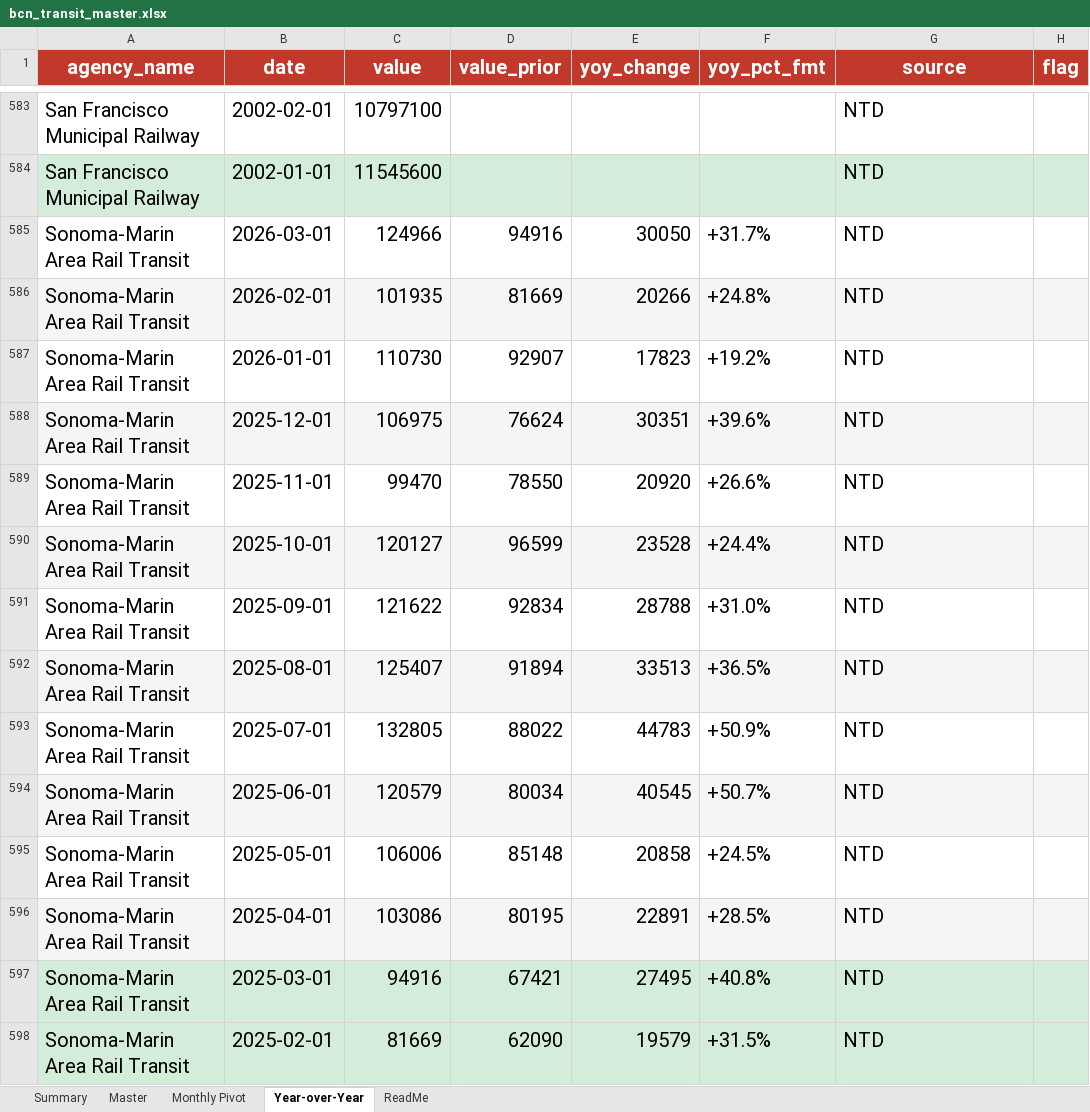
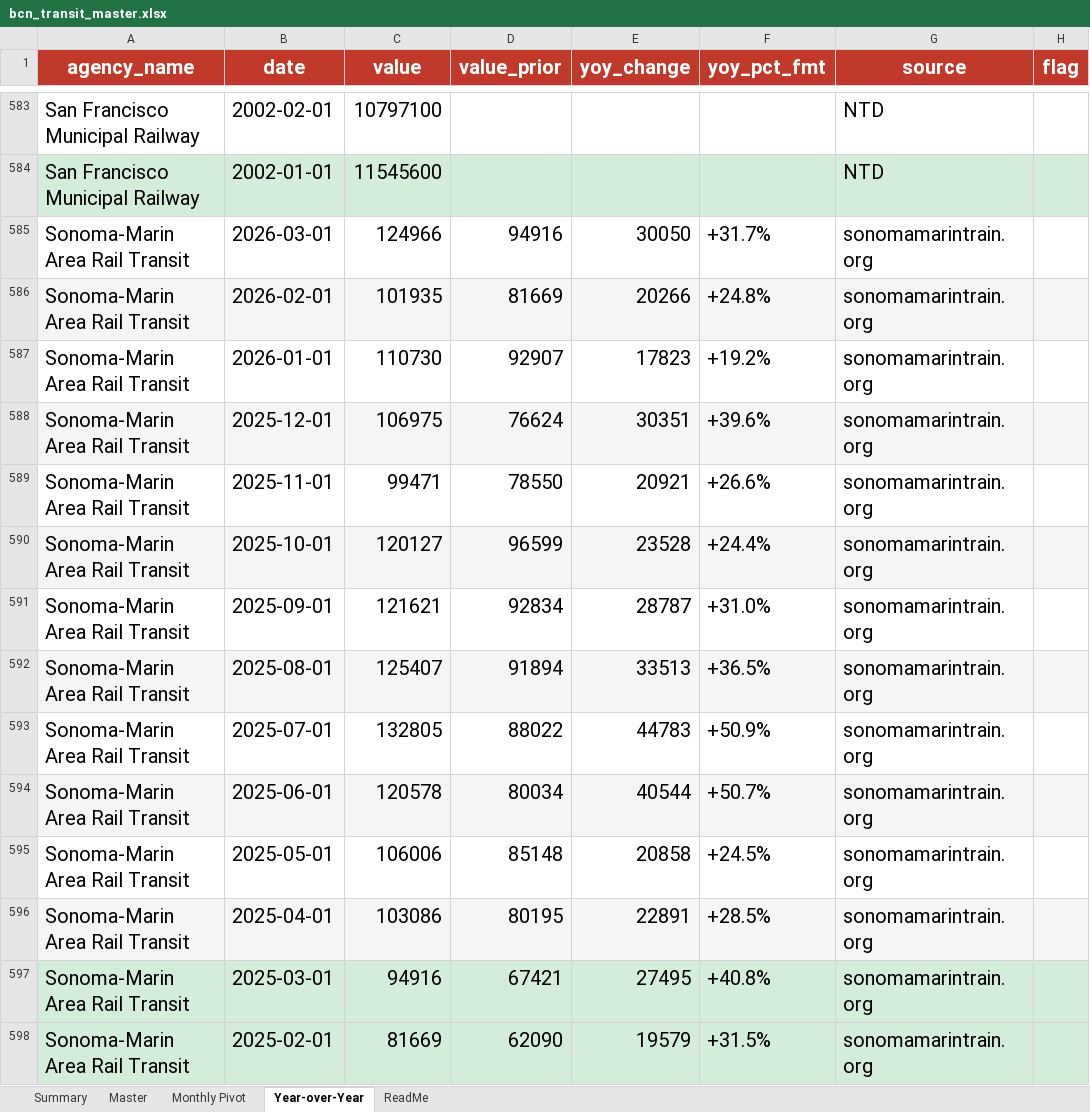
Before and after one commit to alariosjx/bcn-transit-tracker, an Excel workbook: data/public/bcn_transit_master.xlsx, sheet Year-over-Year, drawn as a sheet; only a part is shown, gaps mark what is left out; values as stored, in another font and other column widths than the file's, no borders; the diff covers the shown part only; the diff names each change by its address in the sheet, - before the commit and + after, or states it on an @@ line.

```diff
--- a/data/public/bcn_transit_master.xlsx (sheet Year-over-Year)
+++ b/data/public/bcn_transit_master.xlsx (sheet Year-over-Year)
-G585:G598 (source): NTD
+G585:G598 (source): sonomamarintrain.org
-C589 (value): 99470
+C589 (value): 99471
-E589 (yoy_change): 20920
+E589 (yoy_change): 20921
-C591 (value): 121622
+C591 (value): 121621
-E591 (yoy_change): 28788
+E591 (yoy_change): 28787
-C594 (value): 120579
+C594 (value): 120578
-E594 (yoy_change): 40545
+E594 (yoy_change): 40544
```
Also changed, not shown: 94 edited cells elsewhere in this sheet, sheet Master, sheet Monthly Pivot, sheet Summary, sheet ReadMe, 5 other files.
